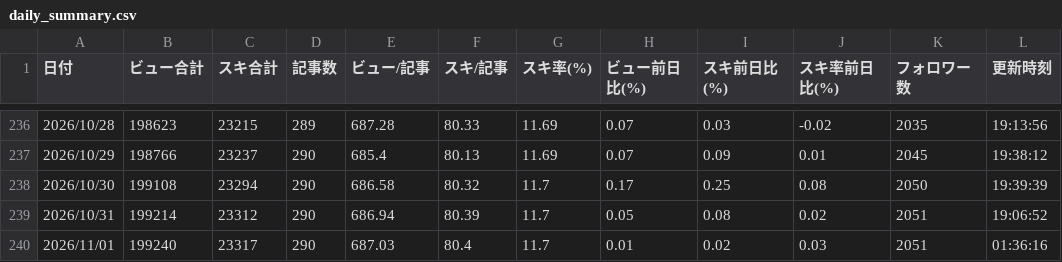
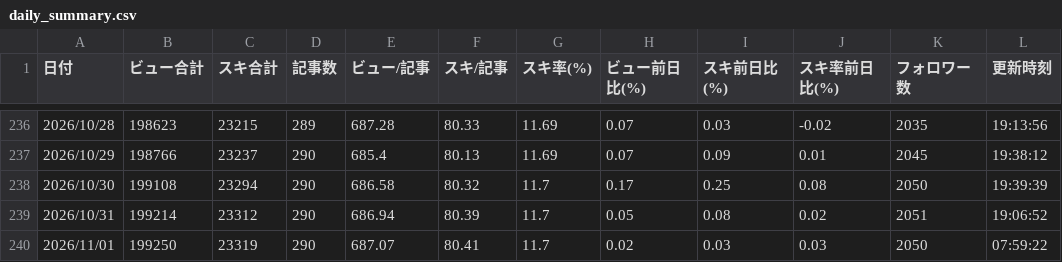
Before and after one commit to coolboylovegirl-byte/note-stats-dashboard, a CSV file: data/daily_summary.csv, drawn as a sheet; only a part is shown, gaps mark what is left out.

```diff
--- a/data/daily_summary.csv
+++ b/data/daily_summary.csv
@@ -239,2 +239,2 @@
 2026/10/31,199214,23312,290,686.94,80.39,11.7,0.05,0.08,0.02,2051,19:06:52
-2026/11/01,199240,23317,290,687.03,80.4,11.7,0.01,0.02,0.03,2051,01:36:16
+2026/11/01,199250,23319,290,687.07,80.41,11.7,0.02,0.03,0.03,2050,07:59:22
```
Also changed, not shown: data/asset_articles.csv, data/followers.csv, 5 other files.
